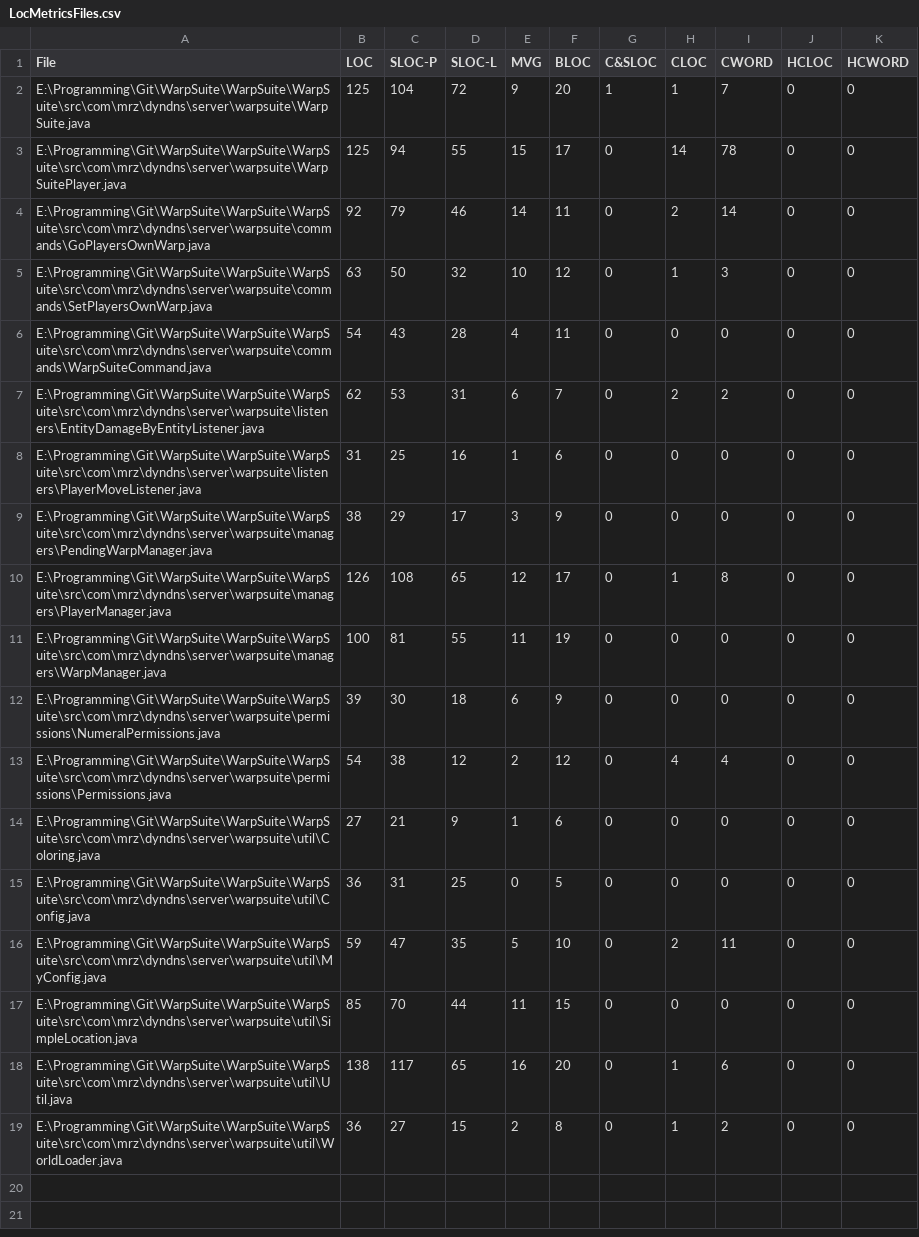
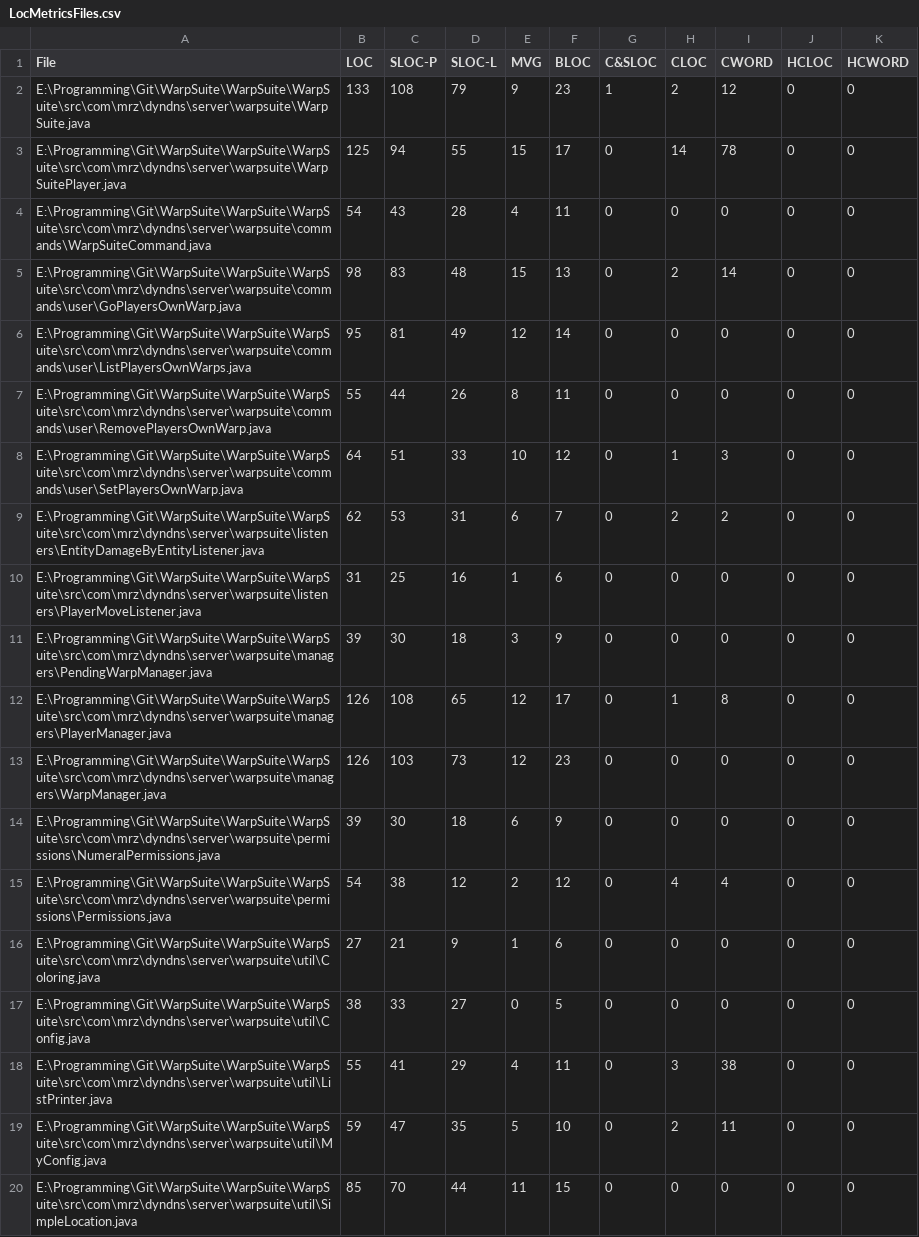
Before and after one commit to ZorasOldBukkitPlugins/WarpSuite, a CSV file: WarpSuite/LocMetricsFiles.csv, drawn as a sheet; only a part is shown; the shorter side is filled out with more unchanged rows.

Commit message:
metrics

```diff
--- a/WarpSuite/LocMetricsFiles.csv
+++ b/WarpSuite/LocMetricsFiles.csv
@@ -1,12 +1,14 @@
 File,LOC,SLOC-P,SLOC-L,MVG,BLOC,C&SLOC,CLOC,CWORD,HCLOC,HCWORD
-E:\Programming\Git\WarpSuite\WarpSuite\WarpSuite\src\com\mrz\dyndns\server\warpsuite\WarpSuite.java,125,104,72,9,20,1,1,7,0,0
+E:\Programming\Git\WarpSuite\WarpSuite\WarpSuite\src\com\mrz\dyndns\server\warpsuite\WarpSuite.java,133,108,79,9,23,1,2,12,0,0
 E:\Programming\Git\WarpSuite\WarpSuite\WarpSuite\src\com\mrz\dyndns\server\warpsuite\WarpSuitePlayer.java,125,94,55,15,17,0,14,78,0,0
-E:\Programming\Git\WarpSuite\WarpSuite\WarpSuite\src\com\mrz\dyndns\server\warpsuite\commands\GoPlayersOwnWarp.java,92,79,46,14,11,0,2,14,0,0
-E:\Programming\Git\WarpSuite\WarpSuite\WarpSuite\src\com\mrz\dyndns\server\warpsuite\commands\SetPlayersOwnWarp.java,63,50,32,10,12,0,1,3,0,0
 E:\Programming\Git\WarpSuite\WarpSuite\WarpSuite\src\com\mrz\dyndns\server\warpsuite\commands\WarpSuiteCommand.java,54,43,28,4,11,0,0,0,0,0
+E:\Programming\Git\WarpSuite\WarpSuite\WarpSuite\src\com\mrz\dyndns\server\warpsuite\commands\user\GoPlayersOwnWarp.java,98,83,48,15,13,0,2,14,0,0
+E:\Programming\Git\WarpSuite\WarpSuite\WarpSuite\src\com\mrz\dyndns\server\warpsuite\commands\user\ListPlayersOwnWarps.java,95,81,49,12,14,0,0,0,0,0
+E:\Programming\Git\WarpSuite\WarpSuite\WarpSuite\src\com\mrz\dyndns\server\warpsuite\commands\user\RemovePlayersOwnWarp.java,55,44,26,8,11,0,0,0,0,0
+E:\Programming\Git\WarpSuite\WarpSuite\WarpSuite\src\com\mrz\dyndns\server\warpsuite\commands\user\SetPlayersOwnWarp.java,64,51,33,10,12,0,1,3,0,0
 E:\Programming\Git\WarpSuite\WarpSuite\WarpSuite\src\com\mrz\dyndns\server\warpsuite\listeners\EntityDamageByEntityListener.java,62,53,31,6,7,0,2,2,0,0
 E:\Programming\Git\WarpSuite\WarpSuite\WarpSuite\src\com\mrz\dyndns\server\warpsuite\listeners\PlayerMoveListener.java,31,25,16,1,6,0,0,0,0,0
-E:\Programming\Git\WarpSuite\WarpSuite\WarpSuite\src\com\mrz\dyndns\server\warpsuite\managers\PendingWarpManager.java,38,29,17,3,9,0,0,0,0,0
+E:\Programming\Git\WarpSuite\WarpSuite\WarpSuite\src\com\mrz\dyndns\server\warpsuite\managers\PendingWarpManager.java,39,30,18,3,9,0,0,0,0,0
 E:\Programming\Git\WarpSuite\WarpSuite\WarpSuite\src\com\mrz\dyndns\server\warpsuite\managers\PlayerManager.java,126,108,65,12,17,0,1,8,0,0
-E:\Programming\Git\WarpSuite\WarpSuite\WarpSuite\src\com\mrz\dyndns\server\warpsuite\managers\WarpManager.java,100,81,55,11,19,0,0,0,0,0
+E:\Programming\Git\WarpSuite\WarpSuite\WarpSuite\src\com\mrz\dyndns\server\warpsuite\managers\WarpManager.java,126,103,73,12,23,0,0,0,0,0
 E:\Programming\Git\WarpSuite\WarpSuite\WarpSuite\src\com\mrz\dyndns\server\warpsuite\permissions\NumeralPermissions.java,39,30,18,6,9,0,0,0,0,0
@@ -14,3 +16,4 @@ E:\Programming\Git\WarpSuite\WarpSuite\WarpSuite\src\com\mrz\dyndns\server\warps
 E:\Programming\Git\WarpSuite\WarpSuite\WarpSuite\src\com\mrz\dyndns\server\warpsuite\util\Coloring.java,27,21,9,1,6,0,0,0,0,0
-E:\Programming\Git\WarpSuite\WarpSuite\WarpSuite\src\com\mrz\dyndns\server\warpsuite\util\Config.java,36,31,25,0,5,0,0,0,0,0
+E:\Programming\Git\WarpSuite\WarpSuite\WarpSuite\src\com\mrz\dyndns\server\warpsuite\util\Config.java,38,33,27,0,5,0,0,0,0,0
+E:\Programming\Git\WarpSuite\WarpSuite\WarpSuite\src\com\mrz\dyndns\server\warpsuite\util\ListPrinter.java,55,41,29,4,11,0,3,38,0,0
 E:\Programming\Git\WarpSuite\WarpSuite\WarpSuite\src\com\mrz\dyndns\server\warpsuite\util\MyConfig.java,59,47,35,5,10,0,2,11,0,0
```
Also changed, not shown: WarpSuite/LocMetricsCommentWords.csv, WarpSuite/LocMetricsFolders.csv, 3 other files.
